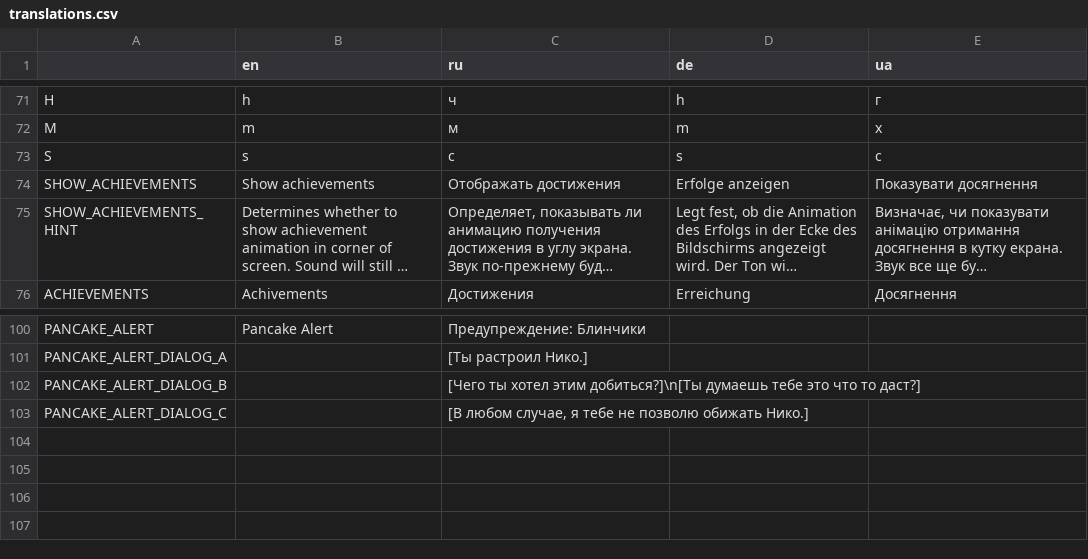
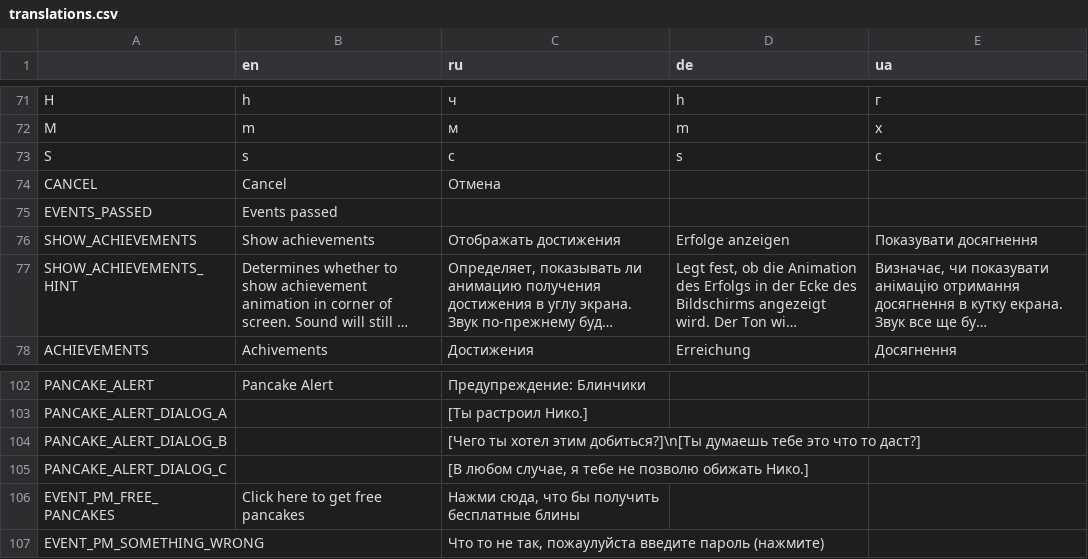
Before and after one commit to Issac8658/DesktopNiko, a CSV file: translations.csv, drawn as a sheet; only a part is shown, gaps mark what is left out; long unchanged cells end in …; the diff names each change by its address in the sheet, - before the commit and + after, or states it on an @@ line.

Commit message:
Second event

```diff
--- a/translations.csv
+++ b/translations.csv
+row 74: CANCEL | Cancel | Отмена
+row 75: EVENTS_PASSED | Events passed
+row 106: EVENT_PM_FREE_PANCAKES | Click here to get free pancakes | Нажми сюда, что бы получить бесплатные блины
+row 107: EVENT_PM_SOMETHING_WRONG |  | Что то не так, пожаулуйста введите пароль (нажмите)
```
Also changed, not shown: 27 other files.
